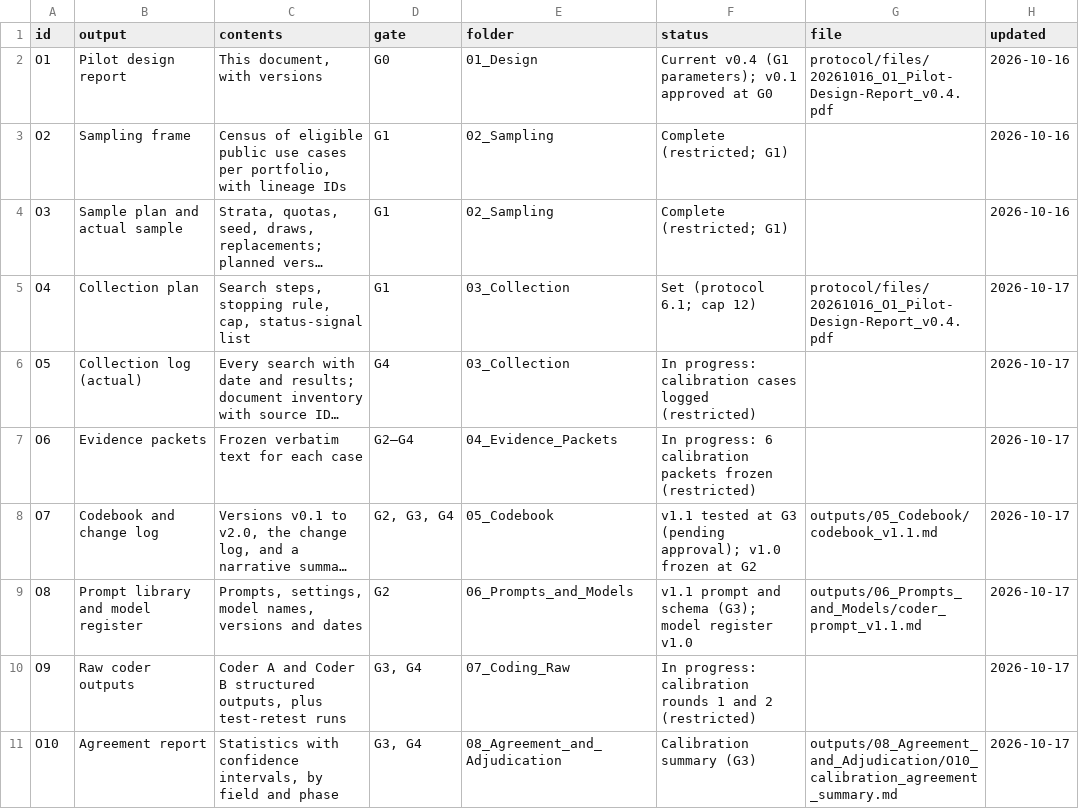
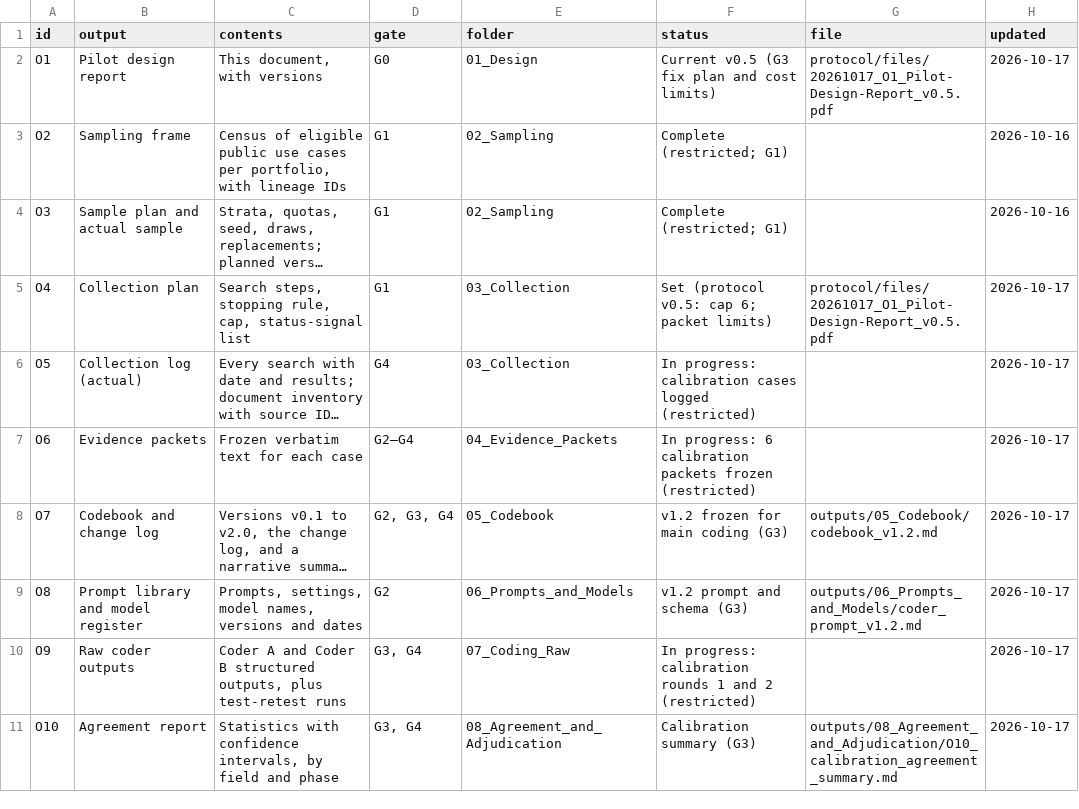
Before and after one commit to mikemetagov/bfi-evidence-map-pilot, a CSV file: data/outputs_register.csv, drawn as a sheet; only a part is shown; long unchanged cells end in …; the diff names each change by its address in the sheet, - before the commit and + after, or states it on an @@ line.

```diff
--- a/data/outputs_register.csv
+++ b/data/outputs_register.csv
-F2 (status): Current v0.4 (G1 parameters); v0.1 approved at G0
+F2 (status): Current v0.5 (G3 fix plan and cost limits)
-G2 (file): protocol/files/20261016_O1_Pilot-Design-Report_v0.4.pdf
+G2 (file): protocol/files/20261017_O1_Pilot-Design-Report_v0.5.pdf
-H2 (updated): 2026-10-16
+H2 (updated): 2026-10-17
-F5 (status): Set (protocol 6.1; cap 12)
+F5 (status): Set (protocol v0.5: cap 6; packet limits)
-G5 (file): protocol/files/20261016_O1_Pilot-Design-Report_v0.4.pdf
+G5 (file): protocol/files/20261017_O1_Pilot-Design-Report_v0.5.pdf
-F8 (status): v1.1 tested at G3 (pending approval); v1.0 frozen at G2
+F8 (status): v1.2 frozen for main coding (G3)
-G8 (file): outputs/05_Codebook/codebook_v1.1.md
+G8 (file): outputs/05_Codebook/codebook_v1.2.md
-F9 (status): v1.1 prompt and schema (G3); model register v1.0
+F9 (status): v1.2 prompt and schema (G3)
-G9 (file): outputs/06_Prompts_and_Models/coder_prompt_v1.1.md
+G9 (file): outputs/06_Prompts_and_Models/coder_prompt_v1.2.md
```
Also changed, not shown: docs/outputs/05_Codebook/codebook_changelog.csv, 15 other files.
